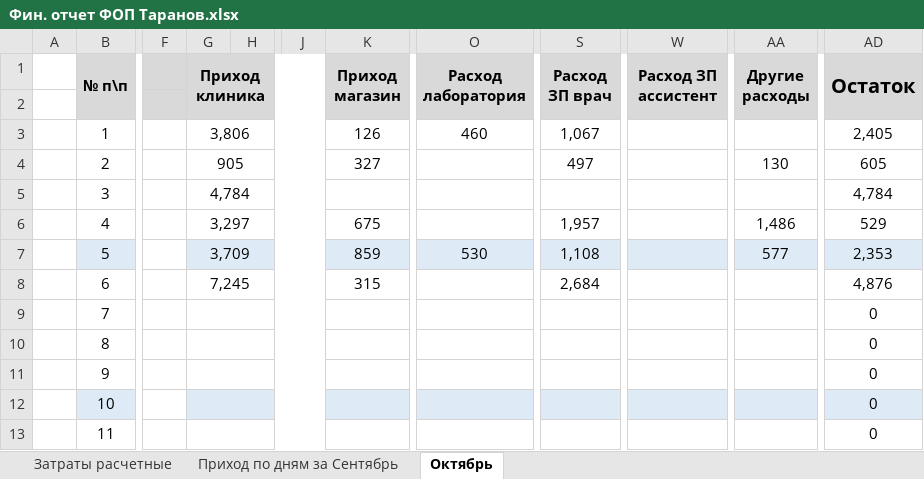
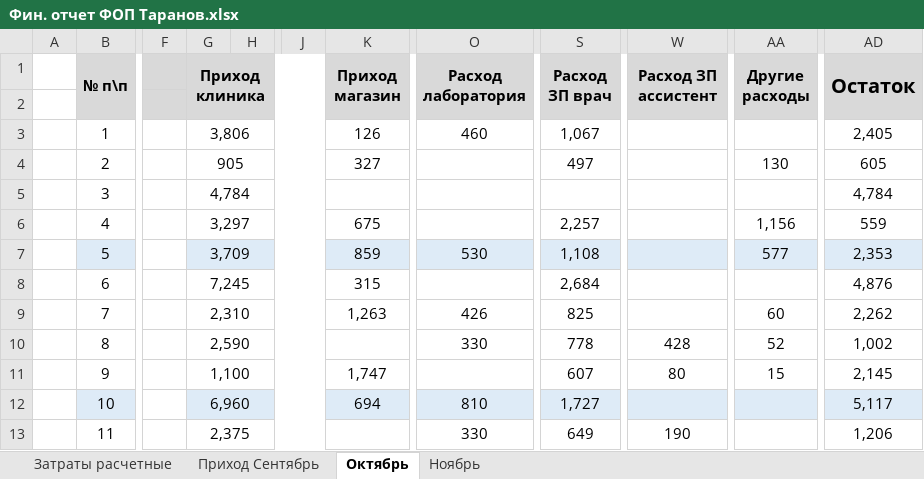
Before and after one commit to scorp1323/lapous_boss, an Excel workbook: Фин. отчет ФОП Таранов.xlsx, sheet Октябрь, drawn as a sheet; only a part is shown, gaps mark what is left out; values as stored, in another font and other column widths than the file's, no borders; the diff covers the shown part only; the diff names each change by its address in the sheet, - before the commit and + after, or states it on an @@ line.

Commit message:
каждодневн.отчет заполнен до 07.11

```diff
--- a/Фин. отчет ФОП Таранов.xlsx (sheet Октябрь)
+++ b/Фин. отчет ФОП Таранов.xlsx (sheet Октябрь)
-sheet tab: Приход по дням за Сентябрь
+sheet tab: Приход Сентябрь
+sheet tab: Ноябрь
-S6 (Расход ЗП врач): 1,957
+S6 (Расход ЗП врач): 2,257
-AA6 (Другие расходы): 1,486
+AA6 (Другие расходы): 1,156
-AD6 (Остаток): 529
+AD6 (Остаток): 559
-G9 (Приход клиника): (empty)
+G9 (Приход клиника): 2,310
-K9 (Приход магазин): (empty)
+K9 (Приход магазин): 1,263
-O9 (Расход лаборатория): (empty)
+O9 (Расход лаборатория): 426
-S9 (Расход ЗП врач): (empty)
+S9 (Расход ЗП врач): 825
-AA9 (Другие расходы): (empty)
+AA9 (Другие расходы): 60
-AD9 (Остаток): 0
+AD9 (Остаток): 2,262
-G10 (Приход клиника): (empty)
+G10 (Приход клиника): 2,590
-O10 (Расход лаборатория): (empty)
+O10 (Расход лаборатория): 330
-S10 (Расход ЗП врач): (empty)
+S10 (Расход ЗП врач): 778
-W10 (Расход ЗП ассистент): (empty)
+W10 (Расход ЗП ассистент): 428
-AA10 (Другие расходы): (empty)
+AA10 (Другие расходы): 52
-AD10 (Остаток): 0
+AD10 (Остаток): 1,002
-G11 (Приход клиника): (empty)
+G11 (Приход клиника): 1,100
-K11 (Приход магазин): (empty)
+K11 (Приход магазин): 1,747
-S11 (Расход ЗП врач): (empty)
+S11 (Расход ЗП врач): 607
-W11 (Расход ЗП ассистент): (empty)
+W11 (Расход ЗП ассистент): 80
-AA11 (Другие расходы): (empty)
+AA11 (Другие расходы): 15
-AD11 (Остаток): 0
+AD11 (Остаток): 2,145
-G12 (Приход клиника): (empty)
+G12 (Приход клиника): 6,960
-K12 (Приход магазин): (empty)
+K12 (Приход магазин): 694
-O12 (Расход лаборатория): (empty)
+O12 (Расход лаборатория): 810
-S12 (Расход ЗП врач): (empty)
+S12 (Расход ЗП врач): 1,727
-AD12 (Остаток): 0
+AD12 (Остаток): 5,117
-G13 (Приход клиника): (empty)
+G13 (Приход клиника): 2,375
-O13 (Расход лаборатория): (empty)
+O13 (Расход лаборатория): 330
-S13 (Расход ЗП врач): (empty)
+S13 (Расход ЗП врач): 649
-W13 (Расход ЗП ассистент): (empty)
+W13 (Расход ЗП ассистент): 190
-AD13 (Остаток): 0
+AD13 (Остаток): 1,206
```
Also changed, not shown: 1 added row, 1 removed row, 109 edited cells and cell formats elsewhere in this sheet.
